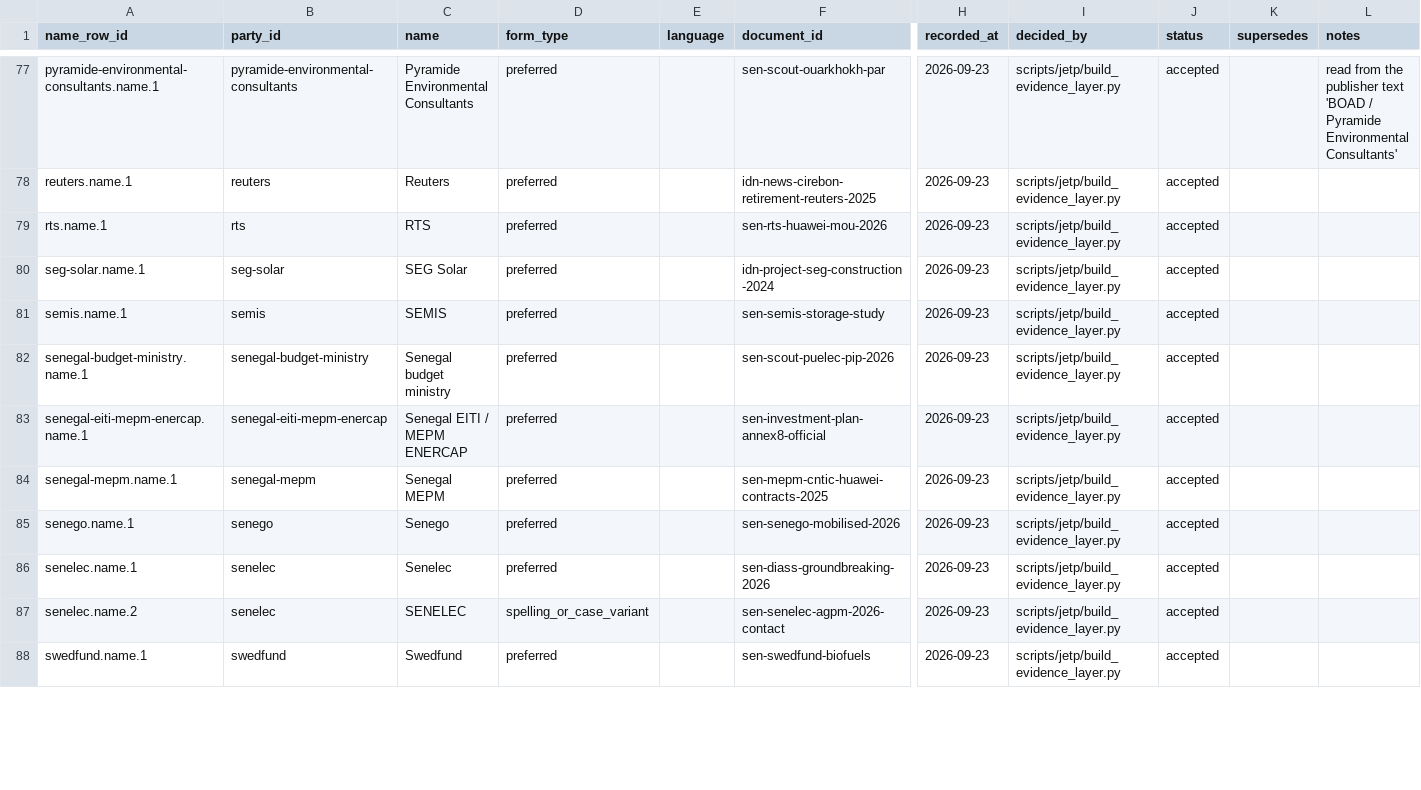
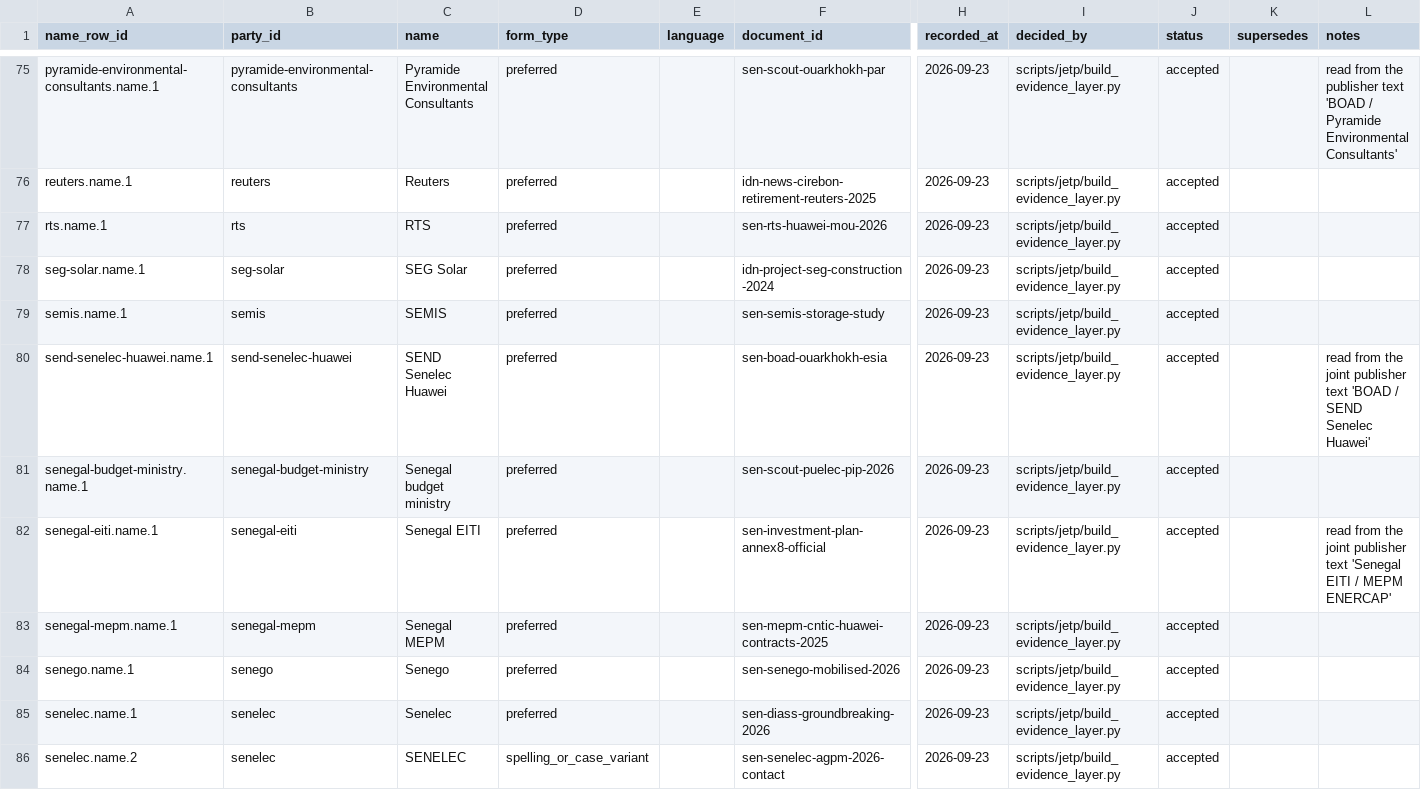
Before and after one commit to MinhHaDuong/climate-finance-het, a CSV file: data/jetp/party-names.csv, drawn as a sheet; only a part is shown, gaps mark what is left out; the shorter side is filled out with more unchanged rows; addresses are those after the commit; rows hold the shown columns only; the diff covers the shown part only; the diff names each change by its address in the sheet, - before the commit and + after, or states it on an @@ line.

```diff
--- a/data/jetp/party-names.csv
+++ b/data/jetp/party-names.csv
+row 80: send-senelec-huawei.name.1 | send-senelec-huawei | SEND Senelec Huawei | preferred |  | sen-boad-ouarkhokh-esia | 2026-09-23 | scripts/jetp/build_evidence_layer.py | accepted |  | read from the joint publisher text 'BOAD / SEND Senelec Huawei'
-A82 (name_row_id): senegal-eiti-mepm-enercap.name.1
+A82 (name_row_id): senegal-eiti.name.1
-B82 (party_id): senegal-eiti-mepm-enercap
+B82 (party_id): senegal-eiti
-C82 (name): Senegal EITI / MEPM ENERCAP
+C82 (name): Senegal EITI
-L82 (notes): (empty)
+L82 (notes): read from the joint publisher text 'Senegal EITI / MEPM ENERCAP'
```
Also changed, not shown: 3 added rows, 4 removed rows and 5 edited cells elsewhere in this file, data/jetp/document-publishers.csv, data/jetp/parties.csv, 2 other files.
